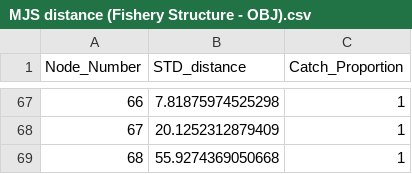
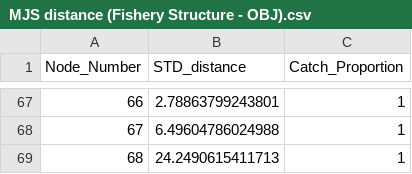
Before and after one commit to HaikunXu/FishFreqClustering, a CSV file: manual/MJS distance (Fishery Structure - OBJ).csv, drawn as a sheet; only a part is shown, gaps mark what is left out; the diff covers the shown part only.

```diff
--- a/manual/MJS distance (Fishery Structure - OBJ).csv
+++ b/manual/MJS distance (Fishery Structure - OBJ).csv
@@ -67,3 +67,3 @@
-66,7.81875974525298,1
-67,20.1252312879409,1
-68,55.9274369050668,1
+66,2.78863799243801,1
+67,6.49604786024988,1
+68,24.2490615411713,1
```
Also changed, not shown: 27 edited cells elsewhere in this file, 13 other files.
